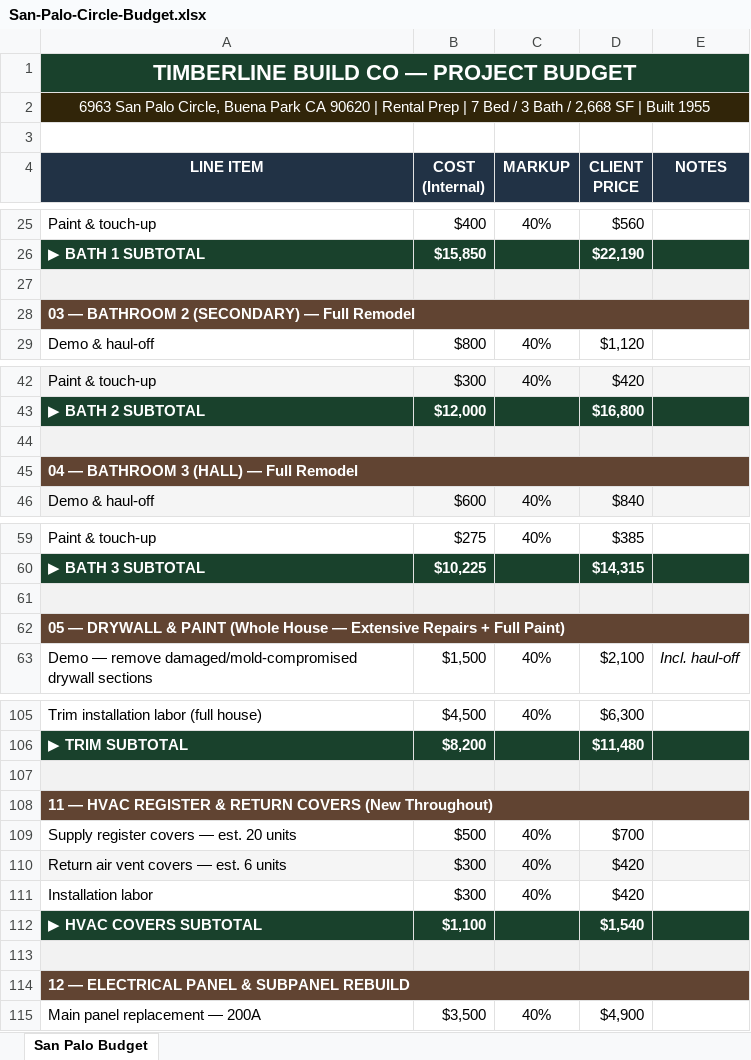
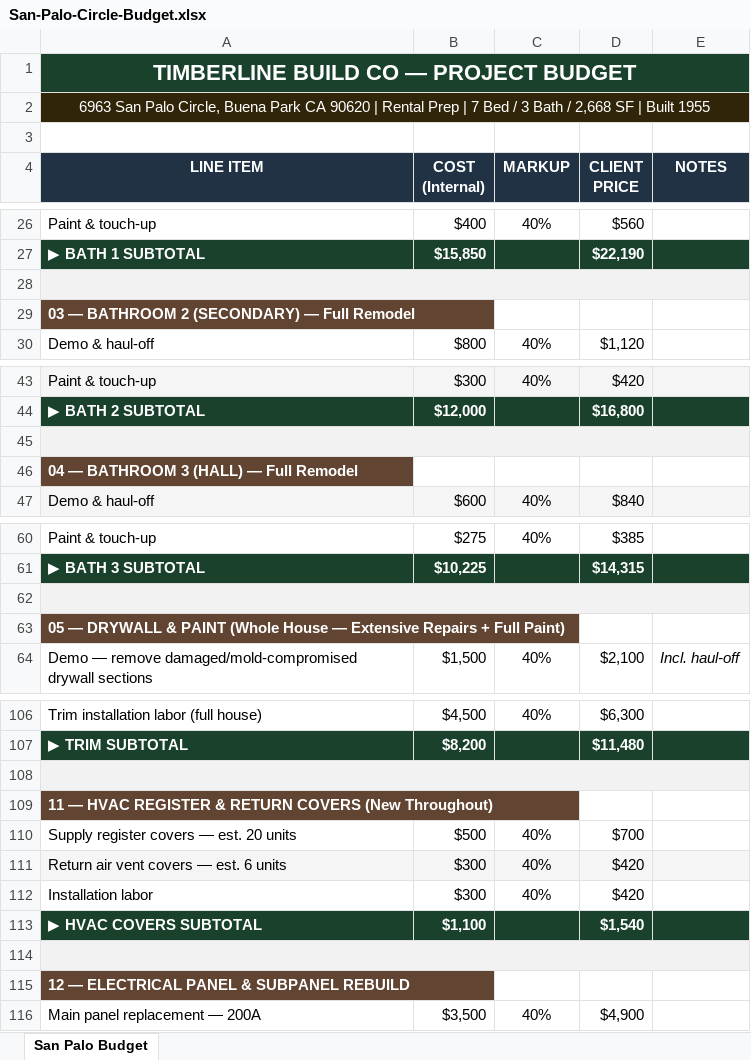
Before and after one commit to unicornrobot42-ai/timberline-build-proposals, an Excel workbook: docs/san-palo-circle-robert-bird/San-Palo-Circle-Budget.xlsx, sheet San Palo Budget, drawn as a sheet; only a part is shown, gaps mark what is left out; values as stored, in another font and other column widths than the file's, no borders; removed rows and columns are numbered as before the commit, all else as after; the diff covers the shown part only; the diff names each change by its address in the sheet, - before the commit and + after, or states it on an @@ line.

```diff
--- a/docs/san-palo-circle-robert-bird/San-Palo-Circle-Budget.xlsx (sheet San Palo Budget)
+++ b/docs/san-palo-circle-robert-bird/San-Palo-Circle-Budget.xlsx (sheet San Palo Budget)
+A28:E28 merged
-A28:E28 merged
+A45:E45 merged
-A45:E45 merged
+A62:E62 merged
-A62:E62 merged
+A108:E108 merged
-A108:E108 merged
+A114:E114 merged
-A114:E114 merged
```
Also changed, not shown: 1 added row, 10 edited cells and merged cells elsewhere in this sheet.
